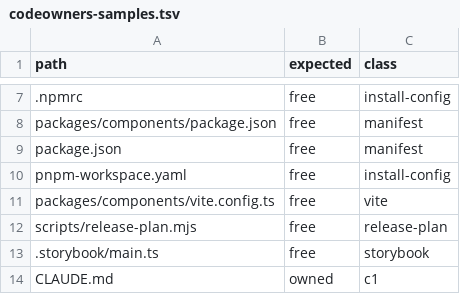
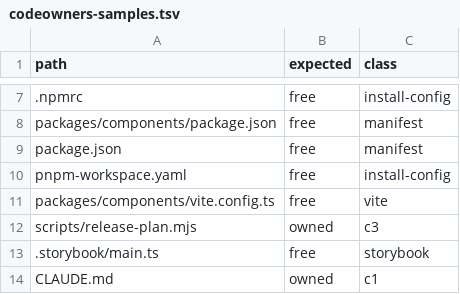
Before and after one commit to branchLeft/components, a TSV file: scripts/codeowners-samples.tsv, drawn as a sheet; only a part is shown, gaps mark what is left out.

```diff
--- a/scripts/codeowners-samples.tsv
+++ b/scripts/codeowners-samples.tsv
@@ -11,3 +11,3 @@ pnpm-workspace.yaml	free	install-config
 packages/components/vite.config.ts	free	vite
-scripts/release-plan.mjs	free	release-plan
+scripts/release-plan.mjs	owned	c3
 .storybook/main.ts	free	storybook
```
Also changed, not shown: 2 other files.
